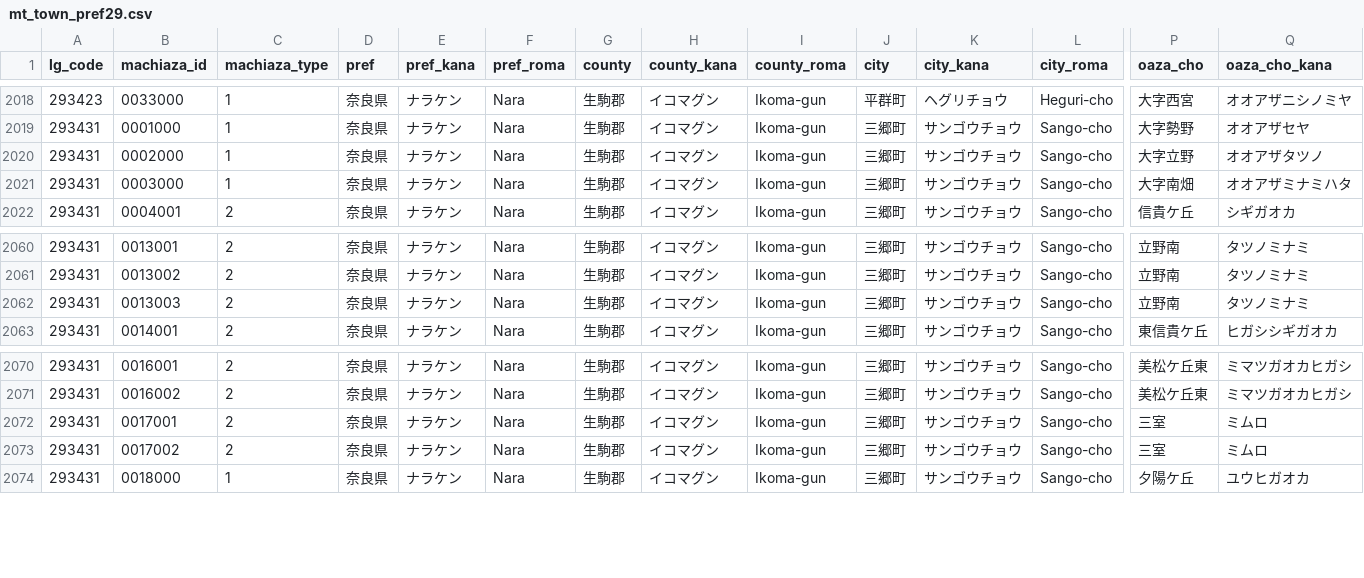
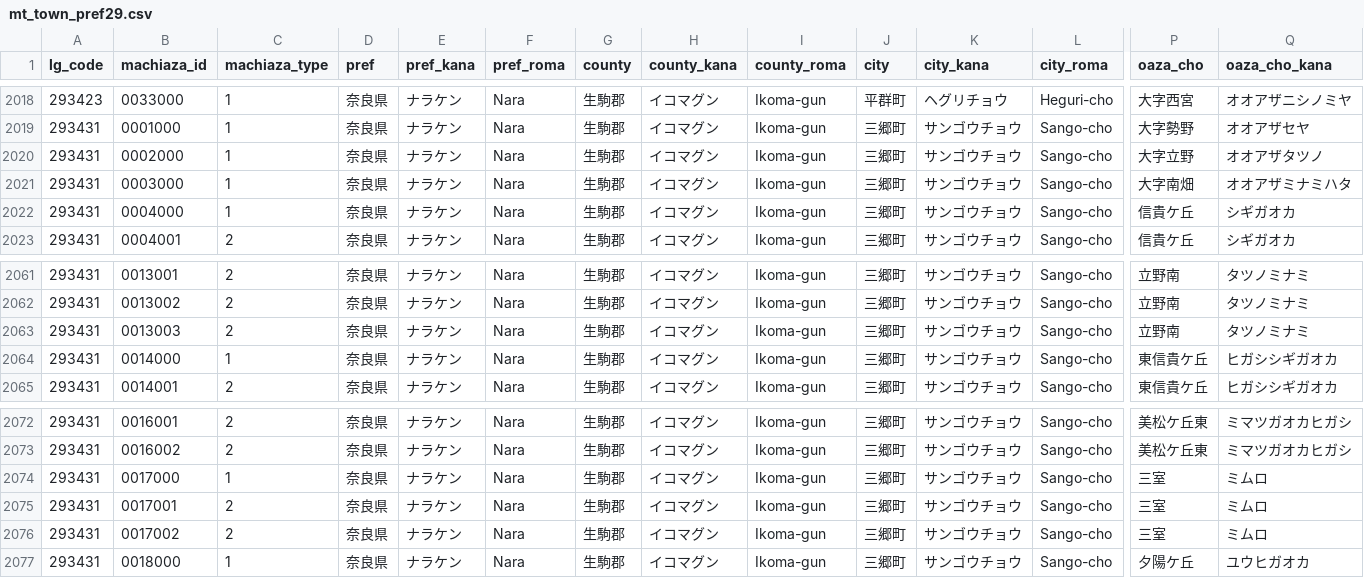
Before and after one commit to zero3kw/abr-mt-town-list, a CSV file: data/mt_town_pref29.csv, drawn as a sheet; only a part is shown, gaps mark what is left out; rows hold the shown columns only; the diff names each change by its address in the sheet, - before the commit and + after, or states it on an @@ line.

```diff
--- a/data/mt_town_pref29.csv
+++ b/data/mt_town_pref29.csv
+row 2022: 293431 | 0004000 | 1 | 奈良県 | ナラケン | Nara | 生駒郡 | イコマグン | Ikoma-gun | 三郷町 | サンゴウチョウ | Sango-cho | 信貴ケ丘 | シギガオカ
+row 2064: 293431 | 0014000 | 1 | 奈良県 | ナラケン | Nara | 生駒郡 | イコマグン | Ikoma-gun | 三郷町 | サンゴウチョウ | Sango-cho | 東信貴ケ丘 | ヒガシシギガオカ
+row 2074: 293431 | 0017000 | 1 | 奈良県 | ナラケン | Nara | 生駒郡 | イコマグン | Ikoma-gun | 三郷町 | サンゴウチョウ | Sango-cho | 三室 | ミムロ
```
Also changed, not shown: 3 other files.
